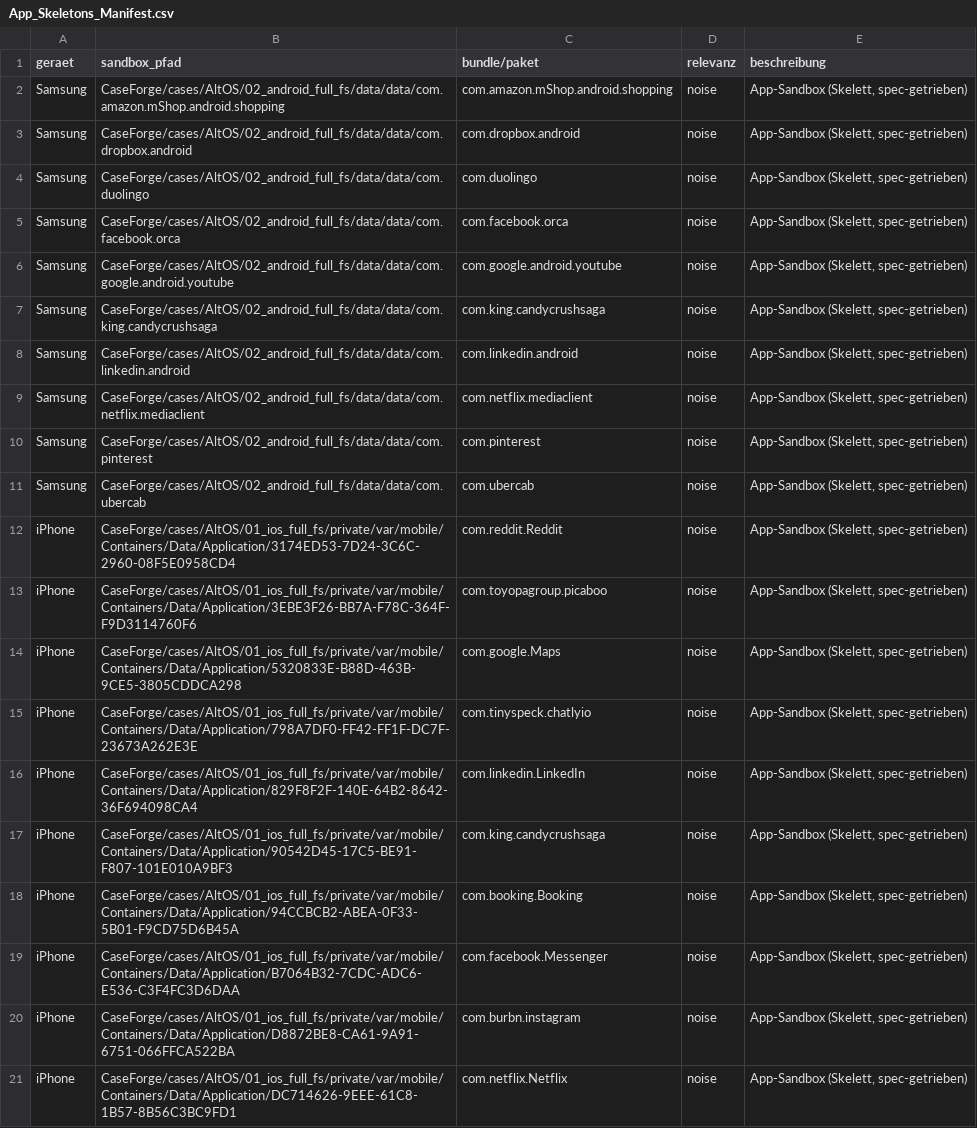
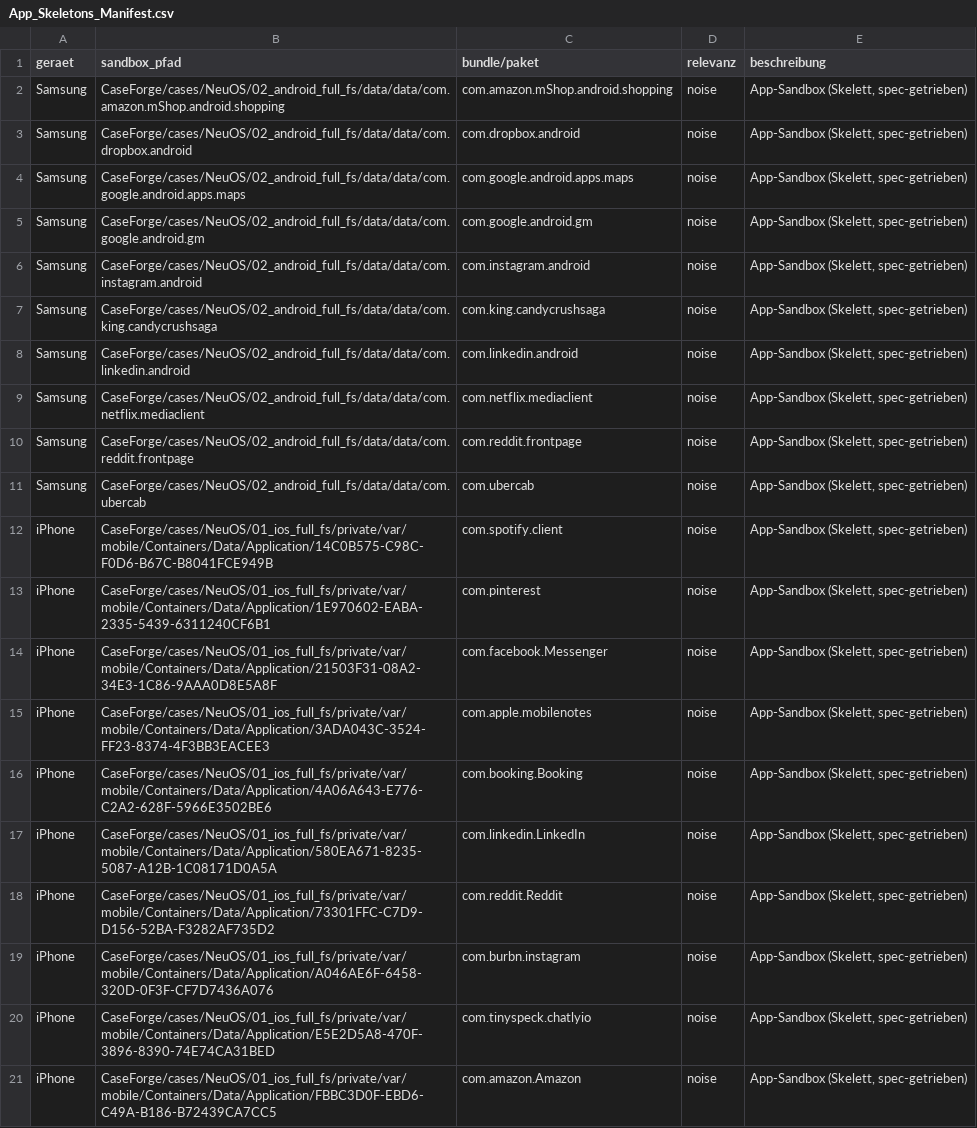
Before and after one commit to mb4n6/CaseForge, a CSV file: Operation_Waldweg/06_master/App_Skeletons_Manifest.csv, drawn as a sheet; the diff names each change by its address in the sheet, - before the commit and + after, or states it on an @@ line.

```diff
--- a/Operation_Waldweg/06_master/App_Skeletons_Manifest.csv
+++ b/Operation_Waldweg/06_master/App_Skeletons_Manifest.csv
-B2 (sandbox_pfad): CaseForge/cases/AltOS/02_android_full_fs/data/data/com.amazon.mShop.android.shopping
+B2 (sandbox_pfad): CaseForge/cases/NeuOS/02_android_full_fs/data/data/com.amazon.mShop.android.shopping
-B3 (sandbox_pfad): CaseForge/cases/AltOS/02_android_full_fs/data/data/com.dropbox.android
+B3 (sandbox_pfad): CaseForge/cases/NeuOS/02_android_full_fs/data/data/com.dropbox.android
-B4 (sandbox_pfad): CaseForge/cases/AltOS/02_android_full_fs/data/data/com.duolingo
+B4 (sandbox_pfad): CaseForge/cases/NeuOS/02_android_full_fs/data/data/com.google.android.apps.maps
-C4 (bundle/paket): com.duolingo
+C4 (bundle/paket): com.google.android.apps.maps
-B5 (sandbox_pfad): CaseForge/cases/AltOS/02_android_full_fs/data/data/com.facebook.orca
+B5 (sandbox_pfad): CaseForge/cases/NeuOS/02_android_full_fs/data/data/com.google.android.gm
-C5 (bundle/paket): com.facebook.orca
+C5 (bundle/paket): com.google.android.gm
-B6 (sandbox_pfad): CaseForge/cases/AltOS/02_android_full_fs/data/data/com.google.android.youtube
+B6 (sandbox_pfad): CaseForge/cases/NeuOS/02_android_full_fs/data/data/com.instagram.android
-C6 (bundle/paket): com.google.android.youtube
+C6 (bundle/paket): com.instagram.android
-B7 (sandbox_pfad): CaseForge/cases/AltOS/02_android_full_fs/data/data/com.king.candycrushsaga
+B7 (sandbox_pfad): CaseForge/cases/NeuOS/02_android_full_fs/data/data/com.king.candycrushsaga
-B8 (sandbox_pfad): CaseForge/cases/AltOS/02_android_full_fs/data/data/com.linkedin.android
+B8 (sandbox_pfad): CaseForge/cases/NeuOS/02_android_full_fs/data/data/com.linkedin.android
-B9 (sandbox_pfad): CaseForge/cases/AltOS/02_android_full_fs/data/data/com.netflix.mediaclient
+B9 (sandbox_pfad): CaseForge/cases/NeuOS/02_android_full_fs/data/data/com.netflix.mediaclient
-B10 (sandbox_pfad): CaseForge/cases/AltOS/02_android_full_fs/data/data/com.pinterest
+B10 (sandbox_pfad): CaseForge/cases/NeuOS/02_android_full_fs/data/data/com.reddit.frontpage
-C10 (bundle/paket): com.pinterest
+C10 (bundle/paket): com.reddit.frontpage
-B11 (sandbox_pfad): CaseForge/cases/AltOS/02_android_full_fs/data/data/com.ubercab
+B11 (sandbox_pfad): CaseForge/cases/NeuOS/02_android_full_fs/data/data/com.ubercab
-B12 (sandbox_pfad): CaseForge/cases/AltOS/01_ios_full_fs/private/var/mobile/Containers/Data/Application/3174ED53-7D24-3C6C-2960-08F5E0958CD4
+B12 (sandbox_pfad): CaseForge/cases/NeuOS/01_ios_full_fs/private/var/mobile/Containers/Data/Application/14C0B575-C98C-F0D6-B67C-B8041FCE949B
-C12 (bundle/paket): com.reddit.Reddit
+C12 (bundle/paket): com.spotify.client
-B13 (sandbox_pfad): CaseForge/cases/AltOS/01_ios_full_fs/private/var/mobile/Containers/Data/Application/3EBE3F26-BB7A-F78C-364F-F9D3114760F6
+B13 (sandbox_pfad): CaseForge/cases/NeuOS/01_ios_full_fs/private/var/mobile/Containers/Data/Application/1E970602-EABA-2335-5439-6311240CF6B1
-C13 (bundle/paket): com.toyopagroup.picaboo
+C13 (bundle/paket): com.pinterest
-B14 (sandbox_pfad): CaseForge/cases/AltOS/01_ios_full_fs/private/var/mobile/Containers/Data/Application/5320833E-B88D-463B-9CE5-3805CDDCA298
+B14 (sandbox_pfad): CaseForge/cases/NeuOS/01_ios_full_fs/private/var/mobile/Containers/Data/Application/21503F31-08A2-34E3-1C86-9AAA0D8E5A8F
-C14 (bundle/paket): com.google.Maps
+C14 (bundle/paket): com.facebook.Messenger
-B15 (sandbox_pfad): CaseForge/cases/AltOS/01_ios_full_fs/private/var/mobile/Containers/Data/Application/798A7DF0-FF42-FF1F-DC7F-23673A262E3E
+B15 (sandbox_pfad): CaseForge/cases/NeuOS/01_ios_full_fs/private/var/mobile/Containers/Data/Application/3ADA043C-3524-FF23-8374-4F3BB3EACEE3
-C15 (bundle/paket): com.tinyspeck.chatlyio
+C15 (bundle/paket): com.apple.mobilenotes
-B16 (sandbox_pfad): CaseForge/cases/AltOS/01_ios_full_fs/private/var/mobile/Containers/Data/Application/829F8F2F-140E-64B2-8642-36F694098CA4
+B16 (sandbox_pfad): CaseForge/cases/NeuOS/01_ios_full_fs/private/var/mobile/Containers/Data/Application/4A06A643-E776-C2A2-628F-5966E3502BE6
-C16 (bundle/paket): com.linkedin.LinkedIn
+C16 (bundle/paket): com.booking.Booking
-B17 (sandbox_pfad): CaseForge/cases/AltOS/01_ios_full_fs/private/var/mobile/Containers/Data/Application/90542D45-17C5-BE91-F807-101E010A9BF3
+B17 (sandbox_pfad): CaseForge/cases/NeuOS/01_ios_full_fs/private/var/mobile/Containers/Data/Application/580EA671-8235-5087-A12B-1C08171D0A5A
-C17 (bundle/paket): com.king.candycrushsaga
+C17 (bundle/paket): com.linkedin.LinkedIn
-B18 (sandbox_pfad): CaseForge/cases/AltOS/01_ios_full_fs/private/var/mobile/Containers/Data/Application/94CCBCB2-ABEA-0F33-5B01-F9CD75D6B45A
+B18 (sandbox_pfad): CaseForge/cases/NeuOS/01_ios_full_fs/private/var/mobile/Containers/Data/Application/73301FFC-C7D9-D156-52BA-F3282AF735D2
-C18 (bundle/paket): com.booking.Booking
+C18 (bundle/paket): com.reddit.Reddit
-B19 (sandbox_pfad): CaseForge/cases/AltOS/01_ios_full_fs/private/var/mobile/Containers/Data/Application/B7064B32-7CDC-ADC6-E536-C3F4FC3D6DAA
+B19 (sandbox_pfad): CaseForge/cases/NeuOS/01_ios_full_fs/private/var/mobile/Containers/Data/Application/A046AE6F-6458-320D-0F3F-CF7D7436A076
-C19 (bundle/paket): com.facebook.Messenger
+C19 (bundle/paket): com.burbn.instagram
-B20 (sandbox_pfad): CaseForge/cases/AltOS/01_ios_full_fs/private/var/mobile/Containers/Data/Application/D8872BE8-CA61-9A91-6751-066FFCA522BA
+B20 (sandbox_pfad): CaseForge/cases/NeuOS/01_ios_full_fs/private/var/mobile/Containers/Data/Application/E5E2D5A8-470F-3896-8390-74E74CA31BED
-C20 (bundle/paket): com.burbn.instagram
+C20 (bundle/paket): com.tinyspeck.chatlyio
-B21 (sandbox_pfad): CaseForge/cases/AltOS/01_ios_full_fs/private/var/mobile/Containers/Data/Application/DC714626-9EEE-61C8-1B57-8B56C3BC9FD1
+B21 (sandbox_pfad): CaseForge/cases/NeuOS/01_ios_full_fs/private/var/mobile/Containers/Data/Application/FBBC3D0F-EBD6-C49A-B186-B72439CA7CC5
-C21 (bundle/paket): com.netflix.Netflix
+C21 (bundle/paket): com.amazon.Amazon
```
Also changed, not shown: Operation_Waldweg/06_master/Master_Timeline.csv, Operation_Waldweg/06_master/Windows_Artefakte_Manifest.csv, 6 other files.
